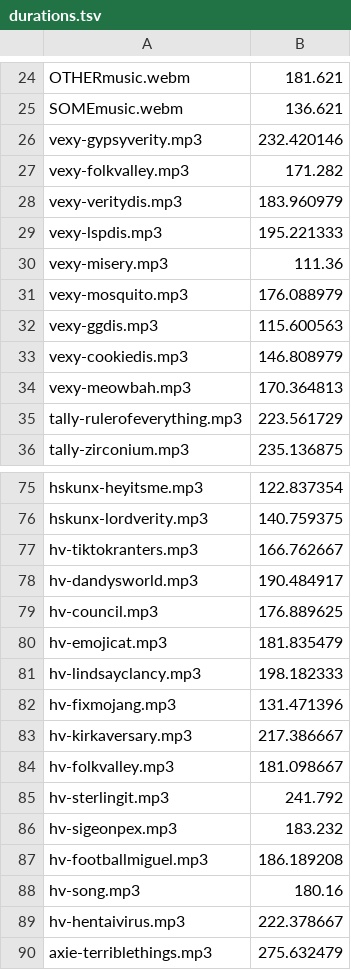
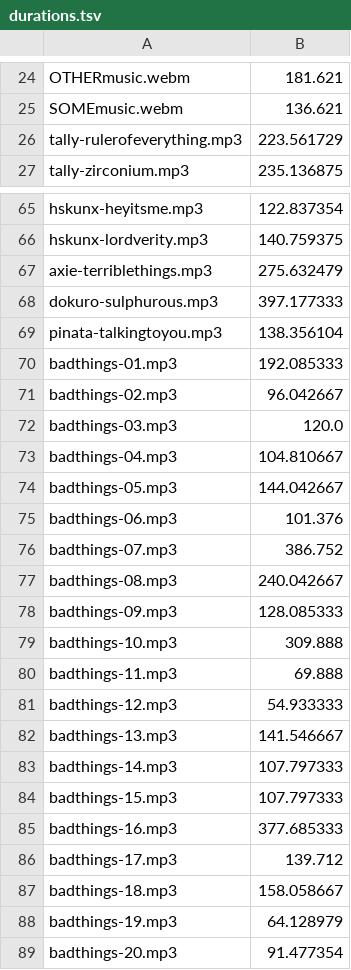
Before and after one commit to iluxz/void-records-server, a TSV file: data/durations.tsv, drawn as a sheet; only a part is shown, gaps mark what is left out; the shorter side is filled out with more unchanged rows; removed rows and columns are numbered as before the commit, all else as after; the diff covers the shown part only; the diff names each change by its address in the sheet, - before the commit and + after, or states it on an @@ line.

```diff
--- a/data/durations.tsv
+++ b/data/durations.tsv
-row 26: vexy-gypsyverity.mp3 | 232.420146
-row 27: vexy-folkvalley.mp3 | 171.282
-row 28: vexy-veritydis.mp3 | 183.960979
-row 29: vexy-lspdis.mp3 | 195.221333
-row 30: vexy-misery.mp3 | 111.36
-row 31: vexy-mosquito.mp3 | 176.088979
-row 32: vexy-ggdis.mp3 | 115.600563
-row 33: vexy-cookiedis.mp3 | 146.808979
-row 34: vexy-meowbah.mp3 | 170.364813
-row 77: hv-tiktokranters.mp3 | 166.762667
-row 78: hv-dandysworld.mp3 | 190.484917
-row 79: hv-council.mp3 | 176.889625
-row 80: hv-emojicat.mp3 | 181.835479
-row 81: hv-lindsayclancy.mp3 | 198.182333
-row 82: hv-fixmojang.mp3 | 131.471396
-row 83: hv-kirkaversary.mp3 | 217.386667
-row 84: hv-folkvalley.mp3 | 181.098667
-row 85: hv-sterlingit.mp3 | 241.792
-row 86: hv-sigeonpex.mp3 | 183.232
-row 87: hv-footballmiguel.mp3 | 186.189208
-row 88: hv-song.mp3 | 180.16
-row 89: hv-hentaivirus.mp3 | 222.378667
```
Also changed, not shown: 31 added rows and 1 removed row elsewhere in this file, 1 other file.
